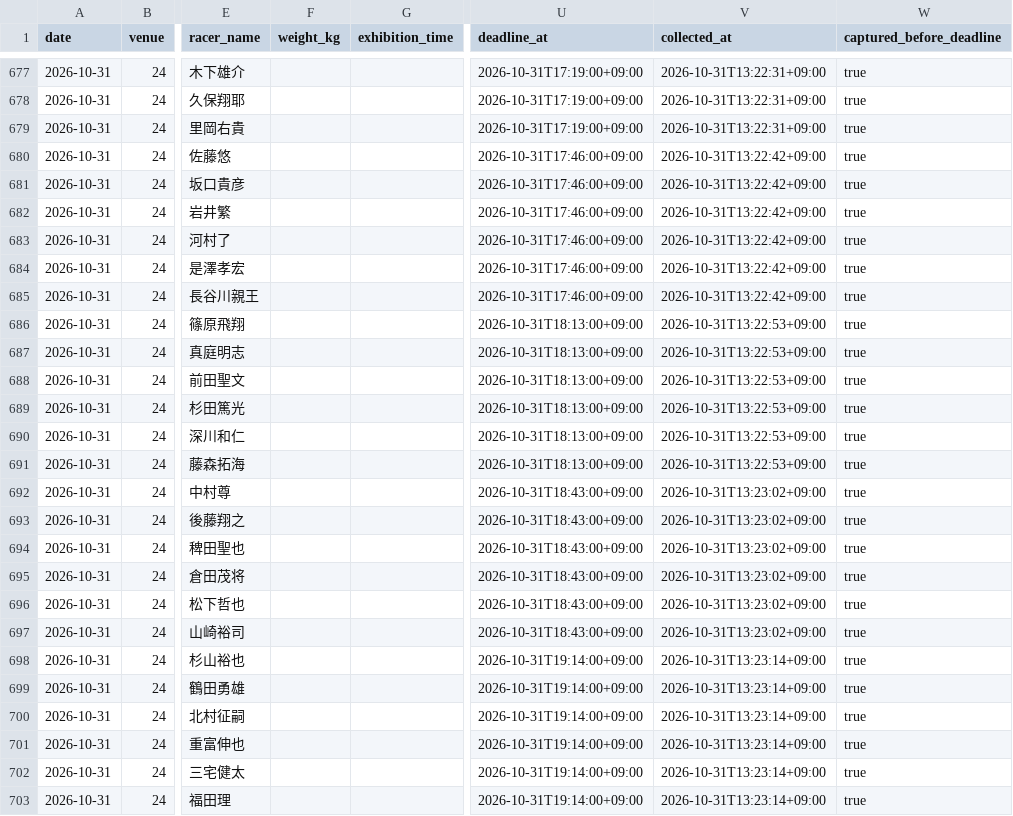
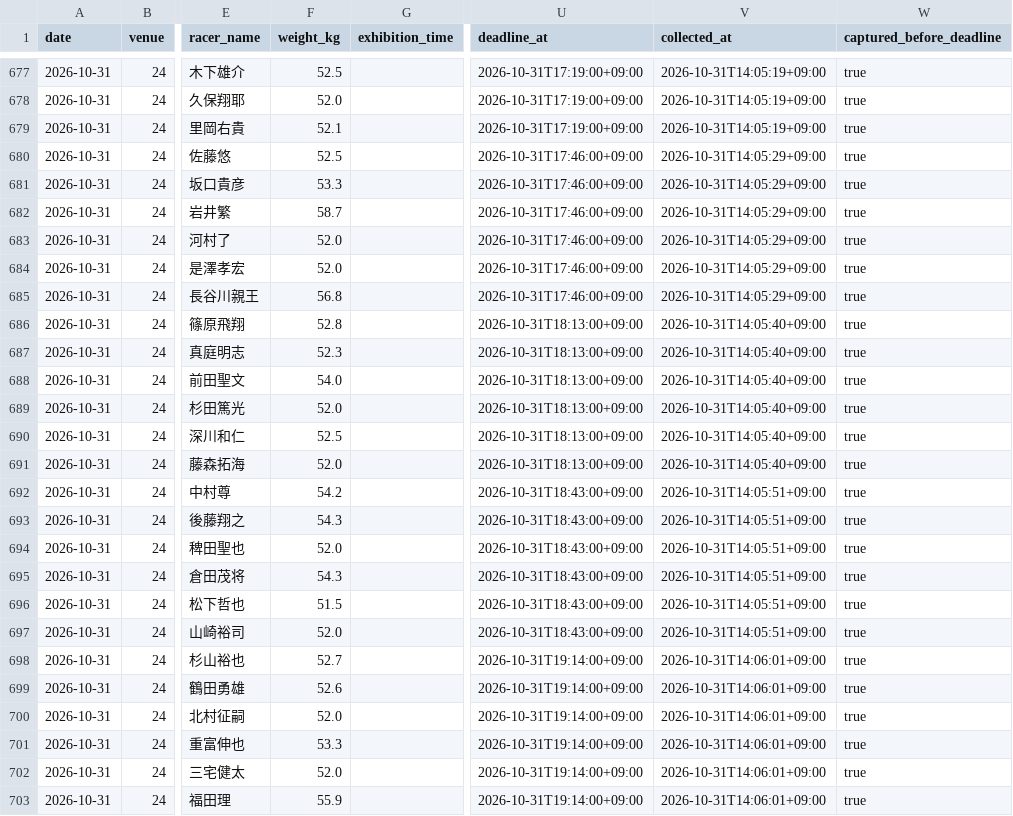
Before and after one commit to kasiwazakilove292-gif/boat-ai-app, a CSV file: data/omura_beforeinfo.csv, drawn as a sheet; only a part is shown, gaps mark what is left out; the diff covers the shown part only; the diff names each change by its address in the sheet, - before the commit and + after, or states it on an @@ line.

```diff
--- a/data/omura_beforeinfo.csv
+++ b/data/omura_beforeinfo.csv
-F677 (weight_kg): (empty)
+F677 (weight_kg): 52.5
-V677:V679 (collected_at): 2026-10-31T13:22:31+09:00
+V677:V679 (collected_at): 2026-10-31T14:05:19+09:00
-F678 (weight_kg): (empty)
+F678 (weight_kg): 52.0
-F679 (weight_kg): (empty)
+F679 (weight_kg): 52.1
-F680 (weight_kg): (empty)
+F680 (weight_kg): 52.5
-V680:V685 (collected_at): 2026-10-31T13:22:42+09:00
+V680:V685 (collected_at): 2026-10-31T14:05:29+09:00
-F681 (weight_kg): (empty)
+F681 (weight_kg): 53.3
-F682 (weight_kg): (empty)
+F682 (weight_kg): 58.7
-F683:F684 (weight_kg): (empty)
+F683:F684 (weight_kg): 52.0
-F685 (weight_kg): (empty)
+F685 (weight_kg): 56.8
-F686 (weight_kg): (empty)
+F686 (weight_kg): 52.8
-V686:V691 (collected_at): 2026-10-31T13:22:53+09:00
+V686:V691 (collected_at): 2026-10-31T14:05:40+09:00
-F687 (weight_kg): (empty)
+F687 (weight_kg): 52.3
-F688 (weight_kg): (empty)
+F688 (weight_kg): 54.0
-F689 (weight_kg): (empty)
+F689 (weight_kg): 52.0
-F690 (weight_kg): (empty)
+F690 (weight_kg): 52.5
-F691 (weight_kg): (empty)
+F691 (weight_kg): 52.0
-F692 (weight_kg): (empty)
+F692 (weight_kg): 54.2
-V692:V697 (collected_at): 2026-10-31T13:23:02+09:00
+V692:V697 (collected_at): 2026-10-31T14:05:51+09:00
-F693 (weight_kg): (empty)
+F693 (weight_kg): 54.3
-F694 (weight_kg): (empty)
+F694 (weight_kg): 52.0
-F695 (weight_kg): (empty)
+F695 (weight_kg): 54.3
-F696 (weight_kg): (empty)
+F696 (weight_kg): 51.5
-F697 (weight_kg): (empty)
+F697 (weight_kg): 52.0
-F698 (weight_kg): (empty)
+F698 (weight_kg): 52.7
-V698:V703 (collected_at): 2026-10-31T13:23:14+09:00
+V698:V703 (collected_at): 2026-10-31T14:06:01+09:00
-F699 (weight_kg): (empty)
+F699 (weight_kg): 52.6
-F700 (weight_kg): (empty)
+F700 (weight_kg): 52.0
-F701 (weight_kg): (empty)
+F701 (weight_kg): 53.3
-F702 (weight_kg): (empty)
+F702 (weight_kg): 52.0
-F703 (weight_kg): (empty)
+F703 (weight_kg): 55.9
```
Also changed, not shown: 90 edited cells elsewhere in this file, 4 other files.
